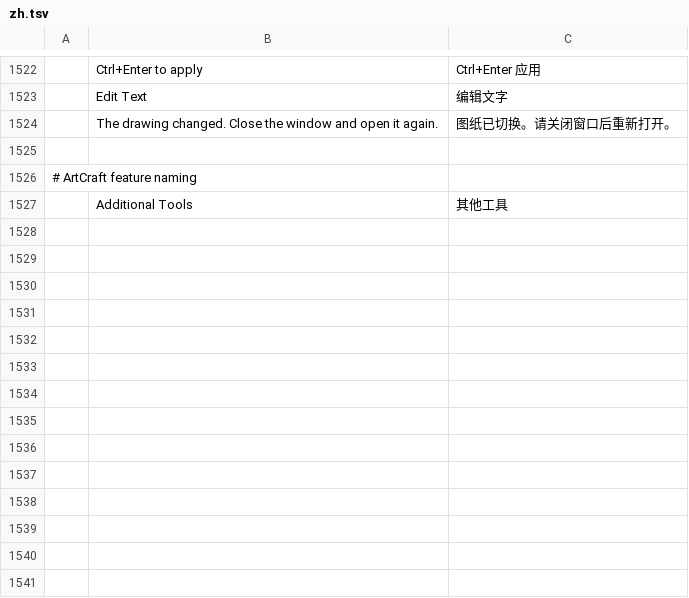
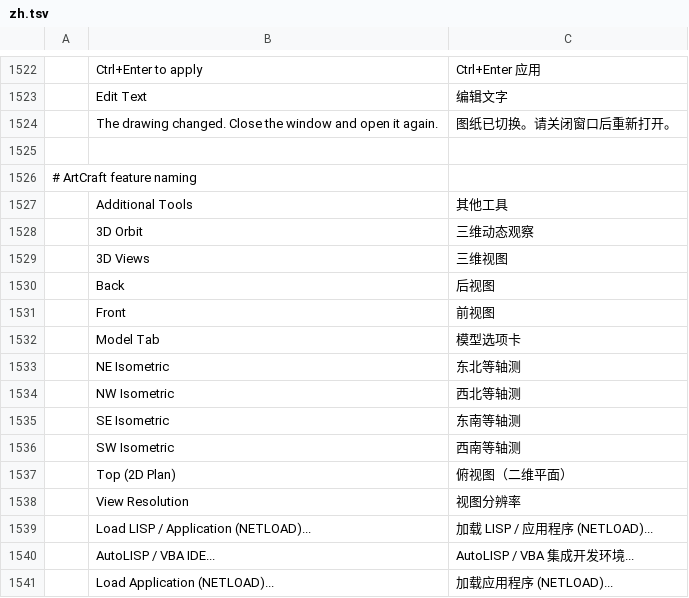
Before and after one commit to storytold/cadcraft, a TSV file: crates/ui-egui/src/i18n/zh.tsv, drawn as a sheet; only a part is shown, gaps mark what is left out; the diff names each change by its address in the sheet, - before the commit and + after, or states it on an @@ line.

Commit message:
feat(engine,ui): add 3D ViewCube orbit and AutoLISP/VBAIDE editor

```diff
--- a/crates/ui-egui/src/i18n/zh.tsv
+++ b/crates/ui-egui/src/i18n/zh.tsv
+row 1528:  | 3D Orbit | 三维动态观察
+row 1529:  | 3D Views | 三维视图
+row 1530:  | Back | 后视图
+row 1531:  | Front | 前视图
+row 1532:  | Model Tab | 模型选项卡
+row 1533:  | NE Isometric | 东北等轴测
+row 1534:  | NW Isometric | 西北等轴测
+row 1535:  | SE Isometric | 东南等轴测
+row 1536:  | SW Isometric | 西南等轴测
+row 1537:  | Top (2D Plan) | 俯视图（二维平面）
+row 1538:  | View Resolution | 视图分辨率
+row 1539:  | Load LISP / Application (NETLOAD)... | 加载 LISP / 应用程序 (NETLOAD)...
+row 1540:  | AutoLISP / VBA IDE... | AutoLISP / VBA 集成开发环境...
+row 1541:  | Load Application (NETLOAD)... | 加载应用程序 (NETLOAD)...
```
Also changed, not shown: 43 other files.
